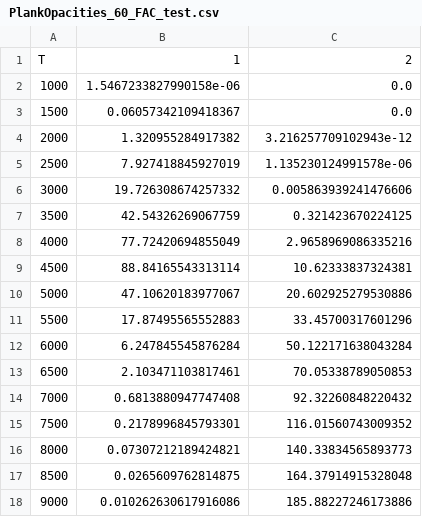
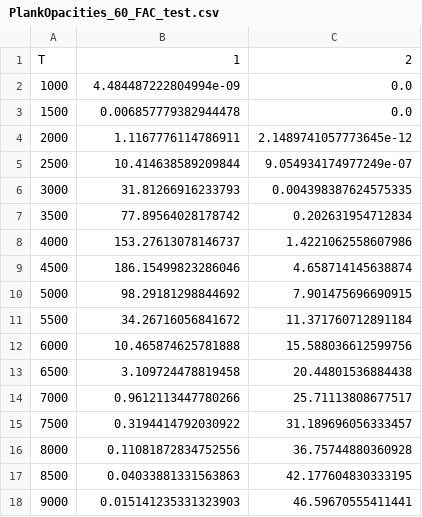
Before and after one commit to rfsilva13/Opacities_Script, a CSV file: PlankOpacities/PlankOpacities_60_FAC_test.csv, drawn as a sheet; only a part is shown; the diff covers the shown part only.

```diff
--- a/PlankOpacities/PlankOpacities_60_FAC_test.csv
+++ b/PlankOpacities/PlankOpacities_60_FAC_test.csv
@@ -1,18 +1,18 @@
 T,1,2
-1000,1.5467233827990158e-06,0.0
-1500,0.06057342109418367,0.0
-2000,1.320955284917382,3.216257709102943e-12
-2500,7.927418845927019,1.135230124991578e-06
-3000,19.726308674257332,0.005863939241476606
-3500,42.54326269067759,0.321423670224125
-4000,77.72420694855049,2.9658969086335216
-4500,88.84165543313114,10.62333837324381
-5000,47.10620183977067,20.602925279530886
-5500,17.87495565552883,33.45700317601296
-6000,6.247845545876284,50.122171638043284
-6500,2.103471103817461,70.05338789050853
-7000,0.6813880947747408,92.32260848220432
-7500,0.2178996845793301,116.01560743009352
-8000,0.07307212189424821,140.33834565893773
-8500,0.0265609762814875,164.37914915328048
-9000,0.010262630617916086,185.88227246173886
+1000,4.484487222804994e-09,0.0
+1500,0.006857779382944478,0.0
+2000,1.1167776114786911,2.1489741057773645e-12
+2500,10.414638589209844,9.054934174977249e-07
+3000,31.81266916233793,0.004398387624575335
+3500,77.89564028178742,0.202631954712834
+4000,153.27613078146737,1.4221062558607986
+4500,186.15499823286046,4.658714145638874
+5000,98.29181298844692,7.901475696690915
+5500,34.26716056841672,11.371760712891184
+6000,10.465874625781888,15.588036612599756
+6500,3.109724478819458,20.44801536884438
+7000,0.9612113447780266,25.71113808677517
+7500,0.3194414792030922,31.189696056333457
+8000,0.11081872834752556,36.75744880360928
+8500,0.04033881331563863,42.177604830333195
+9000,0.015141235331323903,46.59670555411441
```
Also changed, not shown: 42 edited cells elsewhere in this file, Ionization_balance/FAC_60_test.csv, Opacities/expansion/FAC_60_4000.0_10_test.csv, 27 other files.
